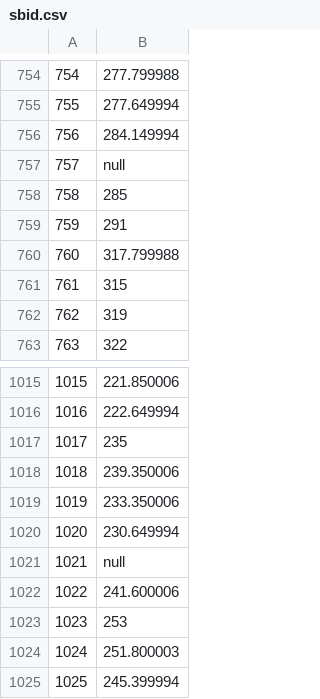
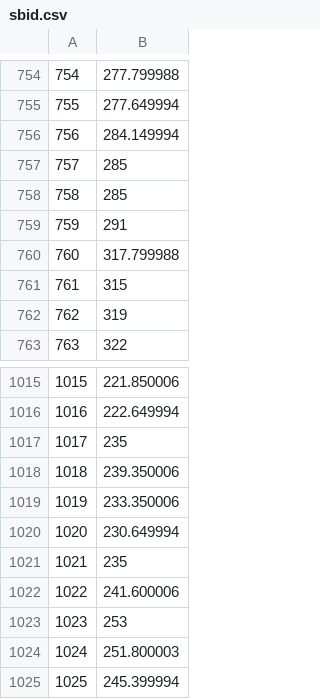
Before and after one commit to karthikeya93v/sbi, a CSV file: sbid.csv, drawn as a sheet; only a part is shown, gaps mark what is left out.

Commit message:
Add files via upload

```diff
--- a/sbid.csv
+++ b/sbid.csv
@@ -756,3 +756,3 @@
 756,284.149994
-757,null
+757,285
 758,285
@@ -1020,3 +1020,3 @@
 1020,230.649994
-1021,null
+1021,235
 1022,241.600006
```
